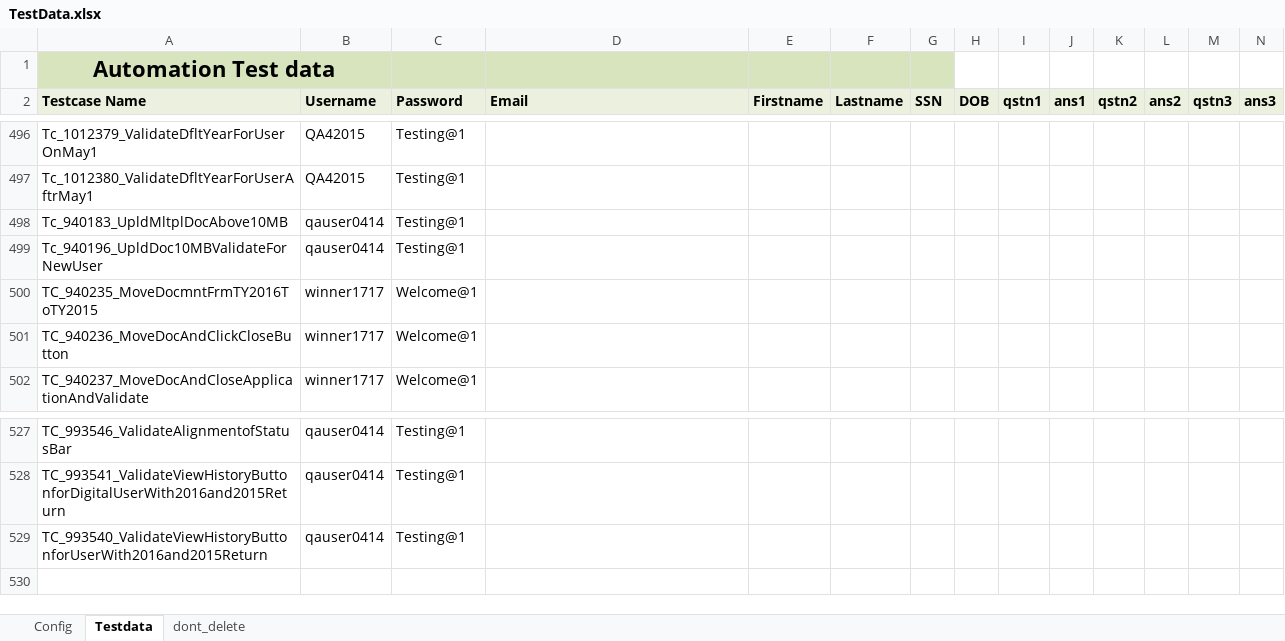
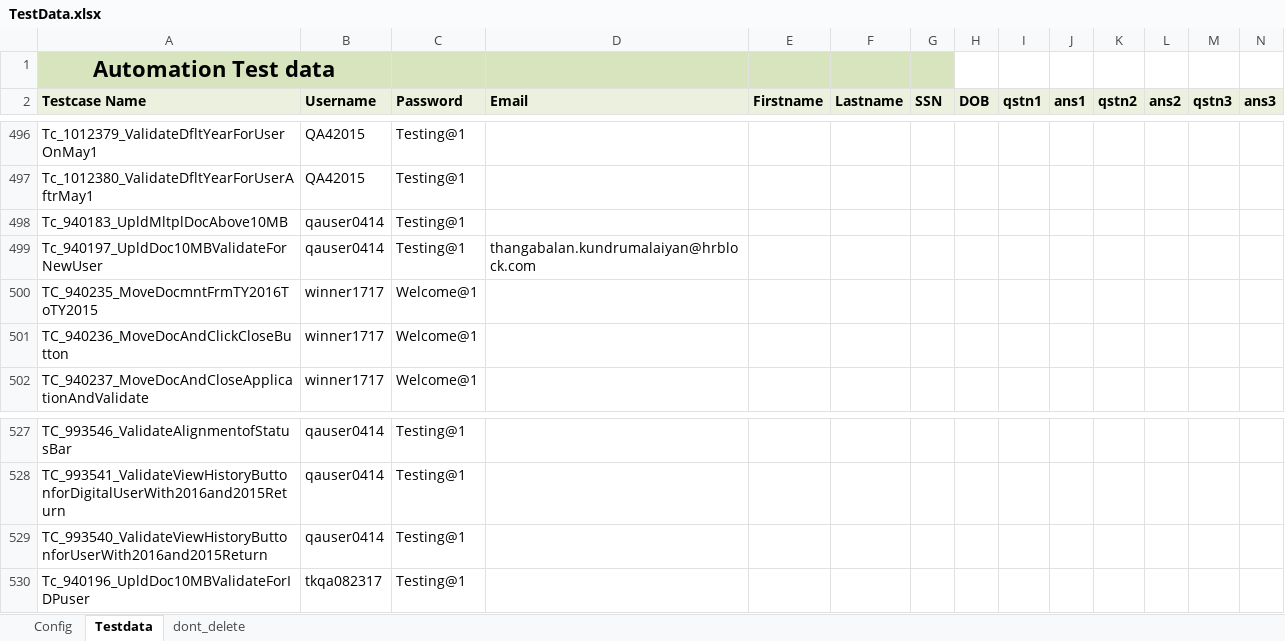
Before and after one commit to RamboSingh/ustbackup, an Excel workbook: MyBlock/resources/TestData.xlsx, sheet Testdata, drawn as a sheet; only a part is shown, gaps mark what is left out; values as stored, in another font and other column widths than the file's, no borders; charts and pictures not drawn; rows hold the shown columns only; the diff names each change by its address in the sheet, - before the commit and + after, or states it on an @@ line.

```diff
--- a/MyBlock/resources/TestData.xlsx (sheet Testdata)
+++ b/MyBlock/resources/TestData.xlsx (sheet Testdata)
-A499 (Testcase Name): Tc_940196_UpldDoc10MBValidateForNewUser
+A499 (Testcase Name): Tc_940197_UpldDoc10MBValidateForNewUser
-D499 (Email): (empty)
+D499 (Email): thangabalan.kundrumalaiyan@hrblock.com
+row 530: Tc_940196_UpldDoc10MBValidateForIDPuser | tkqa082317 | Testing@1
```
Also changed, not shown: sheet Config, 4 other files.
